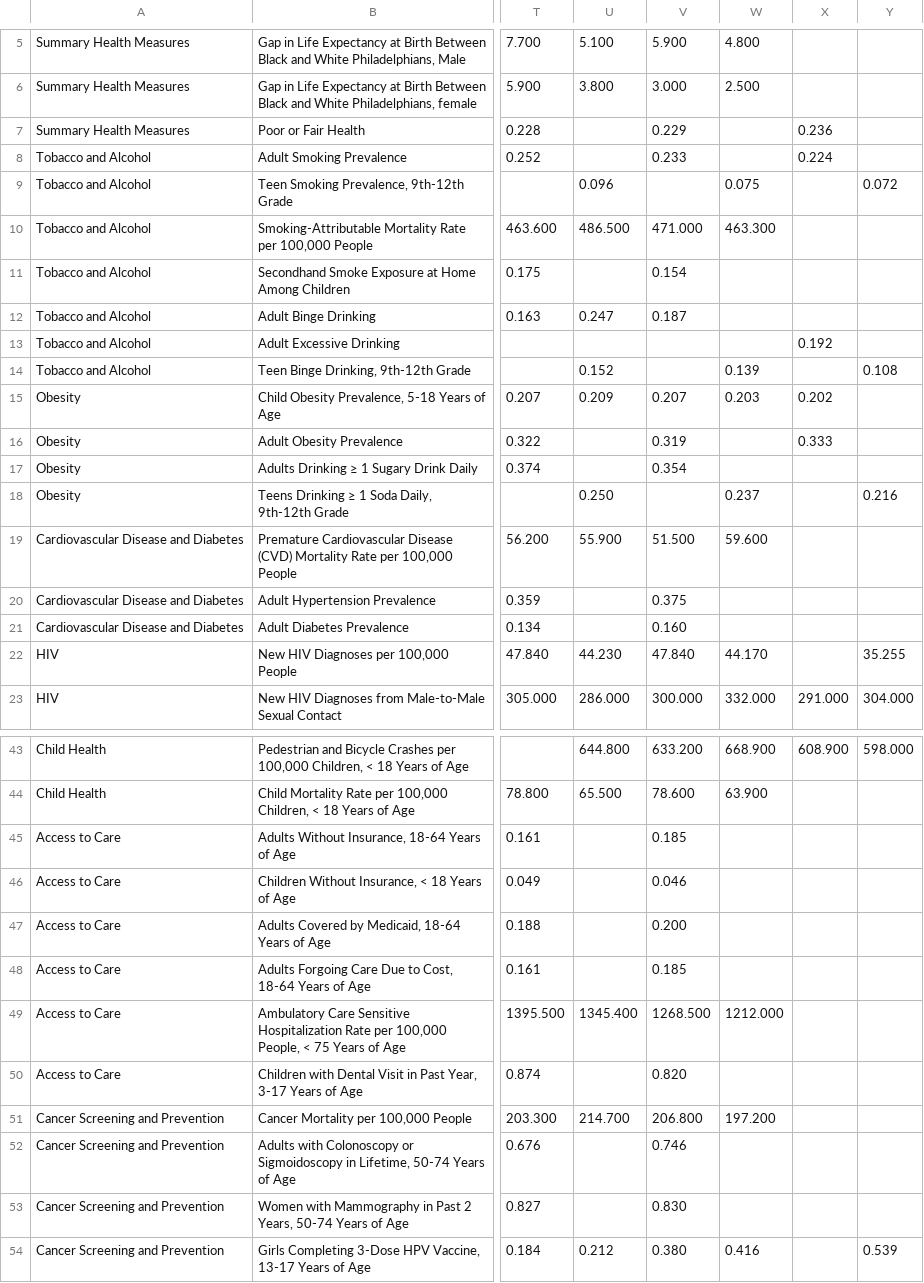
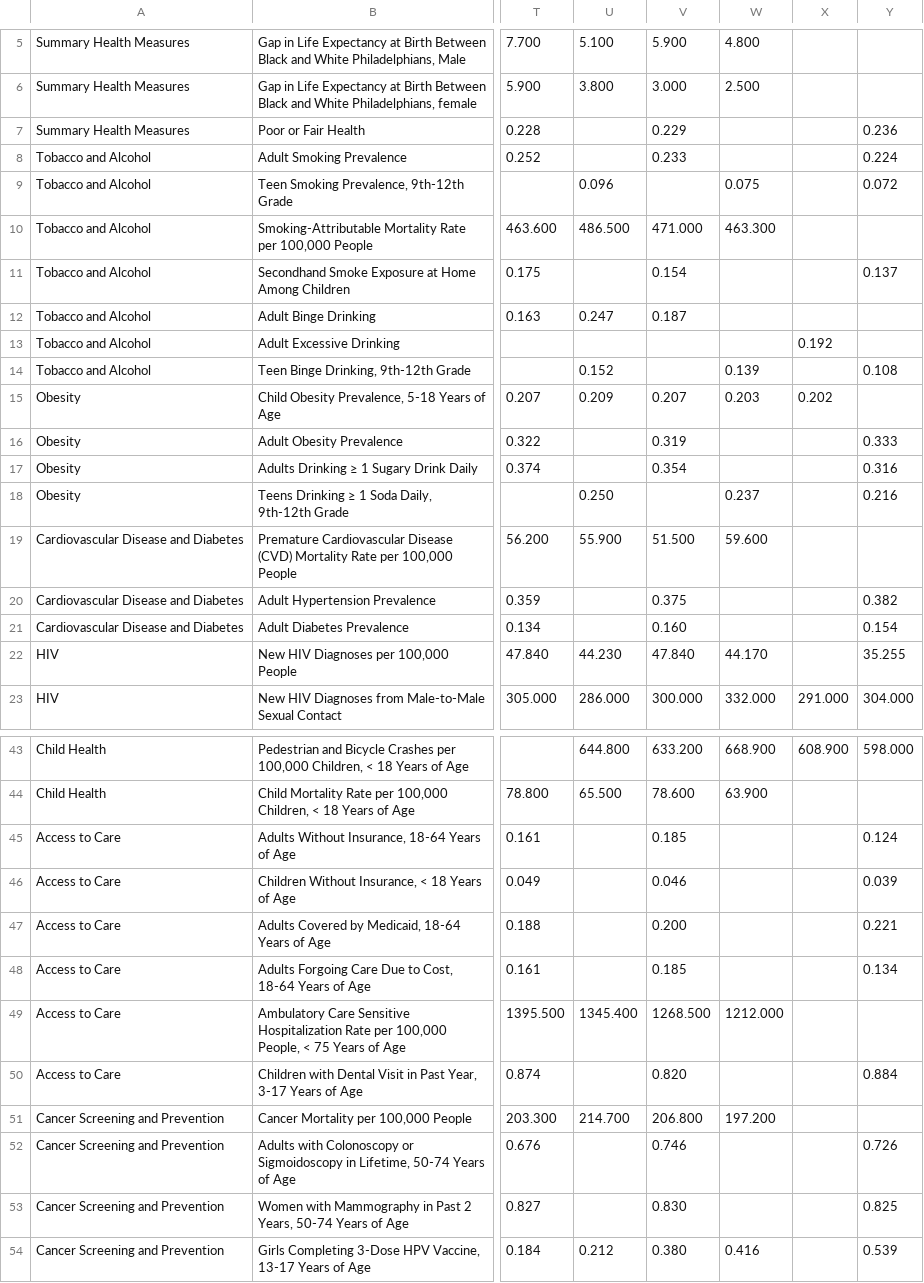
Before and after one commit to timwis/sheetstat, a CSV file: _data/2016/citywide_over_time.csv, drawn as a sheet; only a part is shown, gaps mark what is left out; the diff covers the shown part only; the diff names each change by its address in the sheet, - before the commit and + after, or states it on an @@ line.

Commit message:
Updated OT with missing HHS data. MLP

```diff
--- a/_data/2016/citywide_over_time.csv
+++ b/_data/2016/citywide_over_time.csv
-X7: 0.236
+X7: (empty)
-Y7: (empty)
+Y7: 0.236
-X8: 0.224
+X8: (empty)
-Y8: (empty)
+Y8: 0.224
-Y11: (empty)
+Y11: 0.137
-X16: 0.333
+X16: (empty)
-Y16: (empty)
+Y16: 0.333
-Y17: (empty)
+Y17: 0.316
-Y20: (empty)
+Y20: 0.382
-Y21: (empty)
+Y21: 0.154
-Y45: (empty)
+Y45: 0.124
-Y46: (empty)
+Y46: 0.039
-Y47: (empty)
+Y47: 0.221
-Y48: (empty)
+Y48: 0.134
-Y50: (empty)
+Y50: 0.884
-Y52: (empty)
+Y52: 0.726
-Y53: (empty)
+Y53: 0.825
```
Also changed, not shown: 4 edited cells elsewhere in this file.
